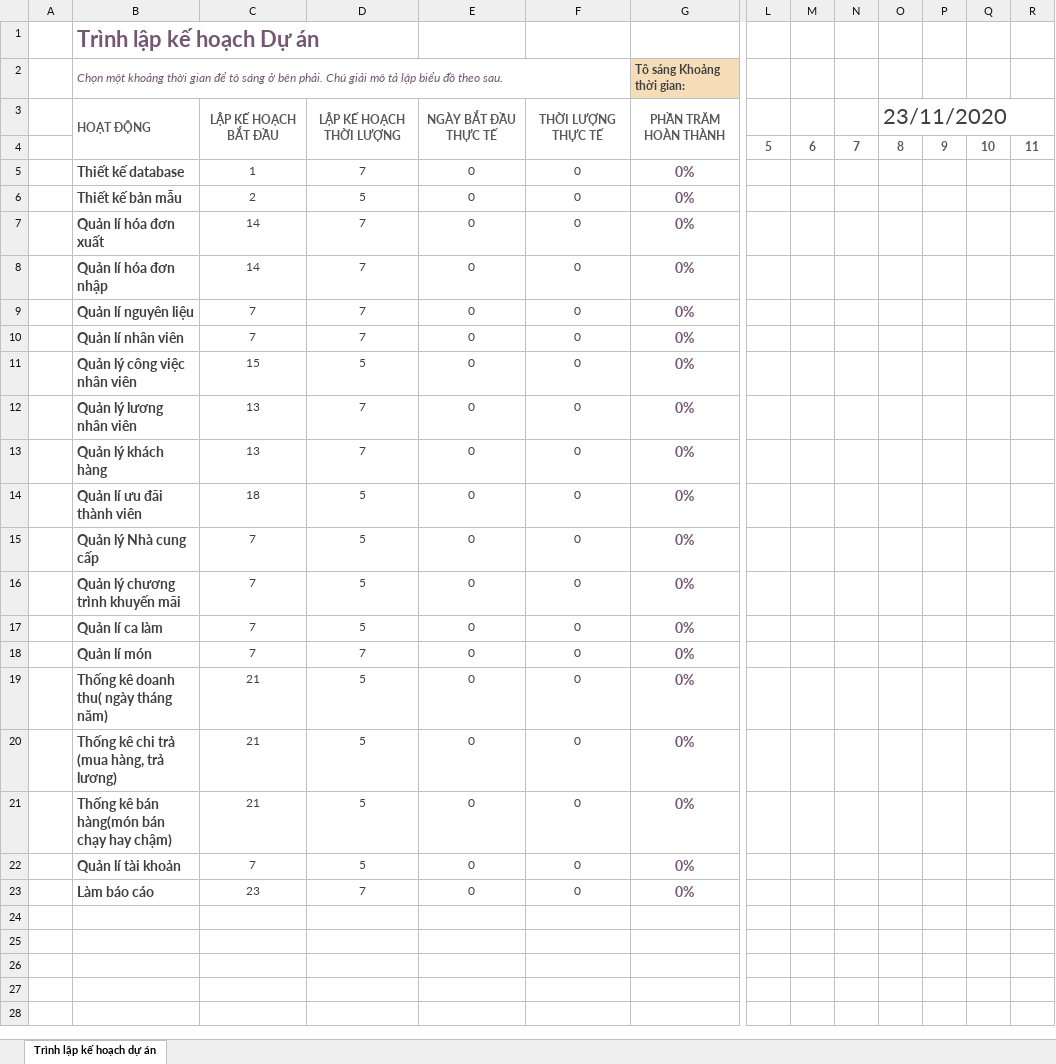
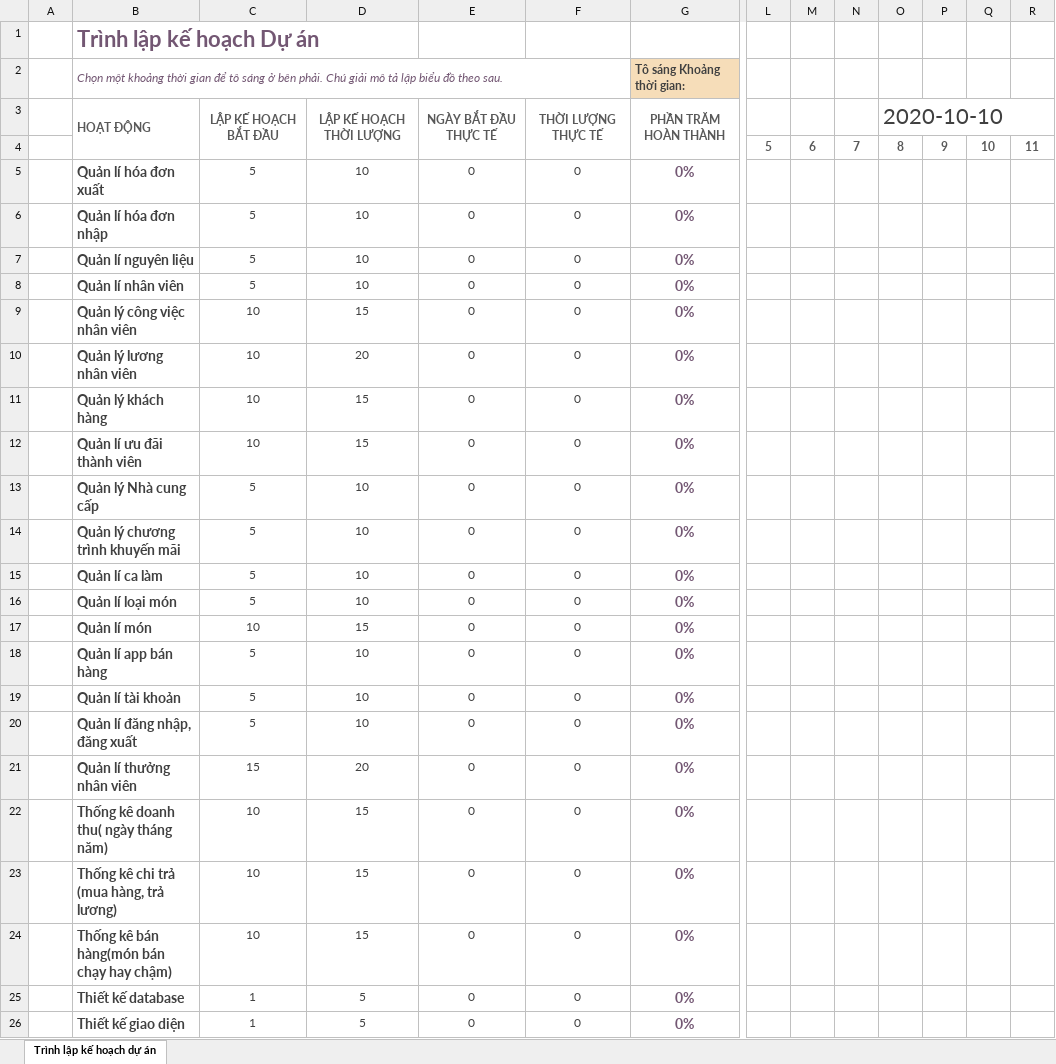
Before and after one commit to quangngoctrieu/Do_an-CNPM-QL_CAFE, an Excel workbook: QLQuanCaPhe/Nội dung + thành viên/Công việc cần làm.xlsx, sheet Trình lập kế hoạch dự án, drawn as a sheet; only a part is shown, gaps mark what is left out; values as stored, in another font and other column widths than the file's, no borders; conditional formats not drawn; removed rows and columns are numbered as before the commit, all else as after; rows hold the shown columns only; the diff names each change by its address in the sheet, - before the commit and + after, or states it on an @@ line.

Commit message:
Sua lai barchart

```diff
--- a/QLQuanCaPhe/Nội dung + thành viên/Công việc cần làm.xlsx (sheet Trình lập kế hoạch dự án)
+++ b/QLQuanCaPhe/Nội dung + thành viên/Công việc cần làm.xlsx (sheet Trình lập kế hoạch dự án)
-O3: 23/11/2020
+O3: 2020-10-10
-row 5:  | Thiết kế database | 1 | 7 | 0 | 0 | 0%
-row 6:  | Thiết kế bản mẫu | 2 | 5 | 0 | 0 | 0%
-C5:C6: 14
+C5:C6: 5
-D5:D8: 7
+D5:D8: 10
-C7:C8: 7
+C7:C8: 5
-C9: 15
+C9: 10
-D9: 5
+D9: 15
-C10:C11: 13
+C10:C11: 10
-D10: 7
+D10: 20
-D11: 7
+D11: 15
-C12: 18
+C12: 10
-D12: 5
+D12: 15
-C13:C15: 7
+C13:C15: 5
-D13:D15: 5
+D13:D15: 10
+row 16:  | Quản lí loại món | 5 | 10 | 0 | 0 | 0%
-C17: 7
+C17: 10
-D17: 7
+D17: 15
+row 18:  | Quản lí app bán hàng | 5 | 10 | 0 | 0 | 0%
+row 19:  | Quản lí tài khoản | 5 | 10 | 0 | 0 | 0%
+row 20:  | Quản lí đăng nhập, đăng xuất | 5 | 10 | 0 | 0 | 0%
+row 21:  | Quản lí thưởng nhân viên | 15 | 20 | 0 | 0 | 0%
-C22:C24: 21
+C22:C24: 10
-D22:D24: 5
+D22:D24: 15
+row 25:  | Thiết kế database | 1 | 5 | 0 | 0 | 0%
-B26: Quản lí tài khoản
+B26: Thiết kế giao diện
-C26: 7
+C26: 1
-row 23:  | Làm báo cáo | 23 | 7 | 0 | 0 | 0%
```
